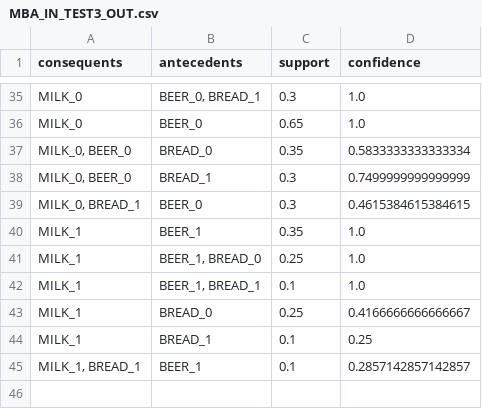
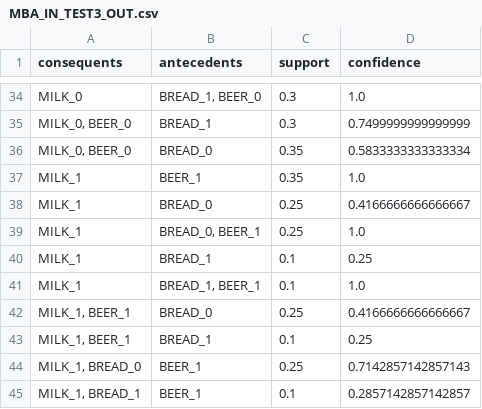
Before and after one commit to tmlrnc/axn_ml_2, a CSV file: axn/ml/market_basket_analysis/test_data/MBA_IN_TEST3_OUT.csv, drawn as a sheet; only a part is shown, gaps mark what is left out; removed rows and columns are numbered as before the commit, all else as after; the diff covers the shown part only; the diff names each change by its address in the sheet, - before the commit and + after, or states it on an @@ line.

```diff
--- a/axn/ml/market_basket_analysis/test_data/MBA_IN_TEST3_OUT.csv
+++ b/axn/ml/market_basket_analysis/test_data/MBA_IN_TEST3_OUT.csv
-B34 (antecedents): BEER_0, BREAD_1
+B34 (antecedents): BREAD_1, BEER_0
@@ row 36 moved to row 30: MILK_0 @@
@@ row 38 moved to row 35: MILK_0, BEER_0 @@
-row 39: MILK_0, BREAD_1 | BEER_0 | 0.3 | 0.4615384615384615
-row 41: MILK_1 | BEER_1, BREAD_0 | 0.25 | 1.0
-row 42: MILK_1 | BEER_1, BREAD_1 | 0.1 | 1.0
+row 39: MILK_1 | BREAD_0, BEER_1 | 0.25 | 1.0
+row 41: MILK_1 | BREAD_1, BEER_1 | 0.1 | 1.0
+row 42: MILK_1, BEER_1 | BREAD_0 | 0.25 | 0.4166666666666667
+row 43: MILK_1, BEER_1 | BREAD_1 | 0.1 | 0.25
+row 44: MILK_1, BREAD_0 | BEER_1 | 0.25 | 0.7142857142857143
```
Also changed, not shown: 8 added rows, 10 removed rows, 5 moved rows and 6 edited cells elsewhere in this file, axn/ml/market_basket_analysis/test_data/MBA_IN_TEST1_zero_ohe_cut_mba.csv, axn/ml/market_basket_analysis/test_data/MBA_IN_TEST2_OUT.csv, 28 other files.
